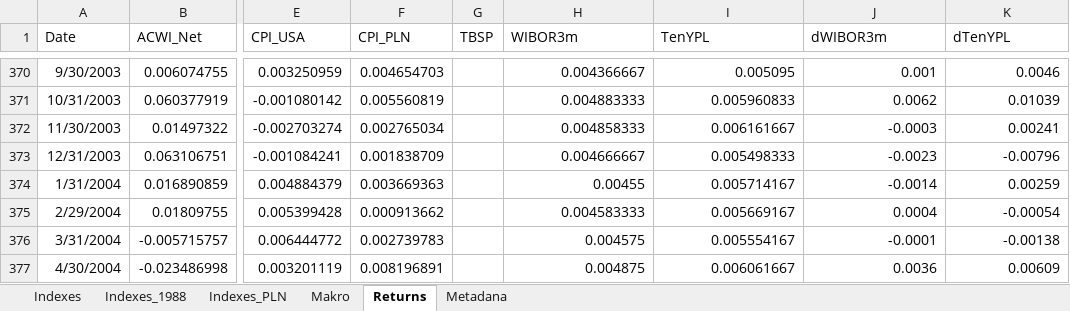
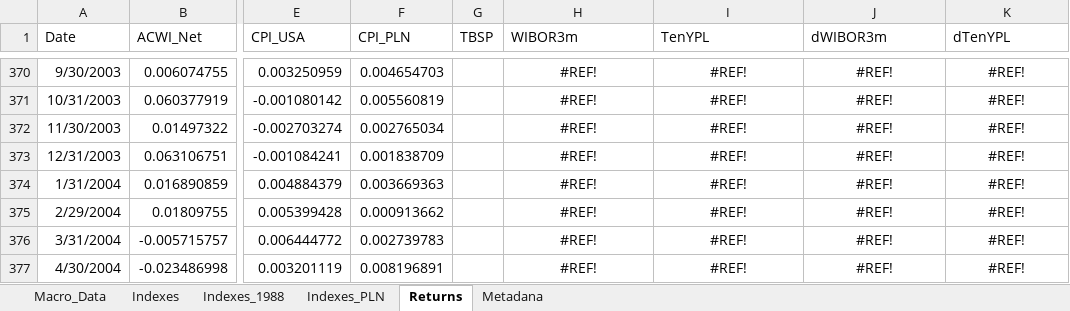
Before and after one commit to msz13/Goal-Based-Investing, an Excel workbook: julia_msp/assets_data_03.24.xlsx, sheet Returns, drawn as a sheet; only a part is shown, gaps mark what is left out; values as stored, in another font and other column widths than the file's, no borders; the diff covers the shown part only; the diff names each change by its address in the sheet, - before the commit and + after, or states it on an @@ line.

Commit message:
get fred data

```diff
--- a/julia_msp/assets_data_03.24.xlsx (sheet Returns)
+++ b/julia_msp/assets_data_03.24.xlsx (sheet Returns)
-sheet tab: Makro
+sheet tab: Macro_Data
-H370:K377 alignment: right
+H370:K377 alignment: center
-H370 (WIBOR3m): 0.004366667
+H370 (WIBOR3m): #REF!
-I370 (TenYPL): 0.005095
+I370 (TenYPL): #REF!
-J370 (dWIBOR3m): 0.001
+J370 (dWIBOR3m): #REF!
-K370 (dTenYPL): 0.0046
+K370 (dTenYPL): #REF!
-H371 (WIBOR3m): 0.004883333
+H371 (WIBOR3m): #REF!
-I371 (TenYPL): 0.005960833
+I371 (TenYPL): #REF!
-J371 (dWIBOR3m): 0.0062
+J371 (dWIBOR3m): #REF!
-K371 (dTenYPL): 0.01039
+K371 (dTenYPL): #REF!
-H372 (WIBOR3m): 0.004858333
+H372 (WIBOR3m): #REF!
-I372 (TenYPL): 0.006161667
+I372 (TenYPL): #REF!
-J372 (dWIBOR3m): -0.0003
+J372 (dWIBOR3m): #REF!
-K372 (dTenYPL): 0.00241
+K372 (dTenYPL): #REF!
-H373 (WIBOR3m): 0.004666667
+H373 (WIBOR3m): #REF!
-I373 (TenYPL): 0.005498333
+I373 (TenYPL): #REF!
-J373 (dWIBOR3m): -0.0023
+J373 (dWIBOR3m): #REF!
-K373 (dTenYPL): -0.00796
+K373 (dTenYPL): #REF!
-H374 (WIBOR3m): 0.00455
+H374 (WIBOR3m): #REF!
-I374 (TenYPL): 0.005714167
+I374 (TenYPL): #REF!
-J374 (dWIBOR3m): -0.0014
+J374 (dWIBOR3m): #REF!
-K374 (dTenYPL): 0.00259
+K374 (dTenYPL): #REF!
-H375 (WIBOR3m): 0.004583333
+H375 (WIBOR3m): #REF!
-I375 (TenYPL): 0.005669167
+I375 (TenYPL): #REF!
-J375 (dWIBOR3m): 0.0004
+J375 (dWIBOR3m): #REF!
-K375 (dTenYPL): -0.00054
+K375 (dTenYPL): #REF!
-H376 (WIBOR3m): 0.004575
+H376 (WIBOR3m): #REF!
-I376 (TenYPL): 0.005554167
+I376 (TenYPL): #REF!
-J376 (dWIBOR3m): -0.0001
+J376 (dWIBOR3m): #REF!
-K376 (dTenYPL): -0.00138
+K376 (dTenYPL): #REF!
-H377 (WIBOR3m): 0.004875
+H377 (WIBOR3m): #REF!
-I377 (TenYPL): 0.006061667
+I377 (TenYPL): #REF!
-J377 (dWIBOR3m): 0.0036
+J377 (dWIBOR3m): #REF!
-K377 (dTenYPL): 0.00609
+K377 (dTenYPL): #REF!
```
Also changed, not shown: 986 edited cells and cell formats elsewhere in this sheet, sheet Indexes_PLN, sheet Metadana, 3 other files.
